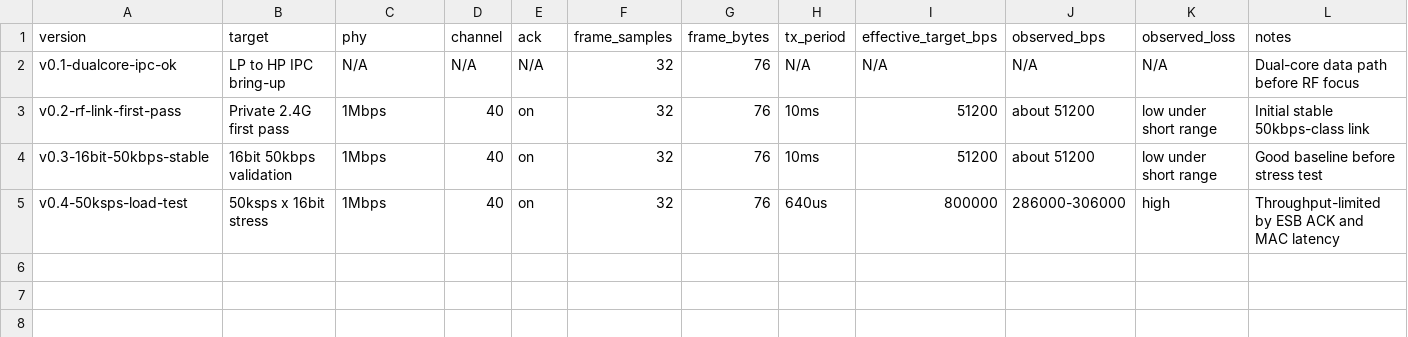
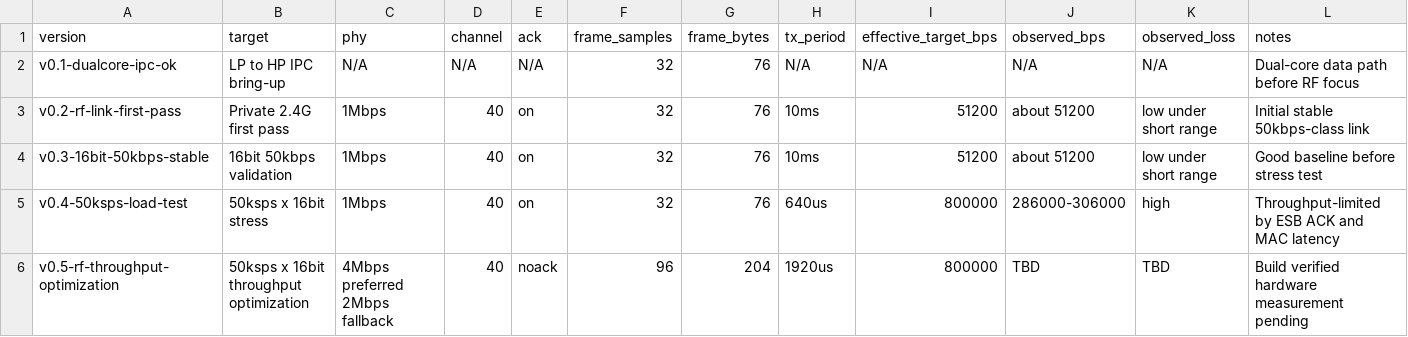
Before and after one commit to YoungsenseSong/nRF54L15-2.4G, a CSV file: applications/rf_link_parameter_matrix.csv, drawn as a sheet.

```diff
--- a/applications/rf_link_parameter_matrix.csv
+++ b/applications/rf_link_parameter_matrix.csv
@@ -5 +5,2 @@ v0.3-16bit-50kbps-stable,16bit 50kbps validation,1Mbps,40,on,32,76,10ms,51200,ab
 v0.4-50ksps-load-test,50ksps x 16bit stress,1Mbps,40,on,32,76,640us,800000,286000-306000,high,Throughput-limited by ESB ACK and MAC latency
+v0.5-rf-throughput-optimization,50ksps x 16bit throughput optimization,4Mbps preferred 2Mbps fallback,40,noack,96,204,1920us,800000,TBD,TBD,Build verified hardware measurement pending
```
Also changed, not shown: 8 other files.
